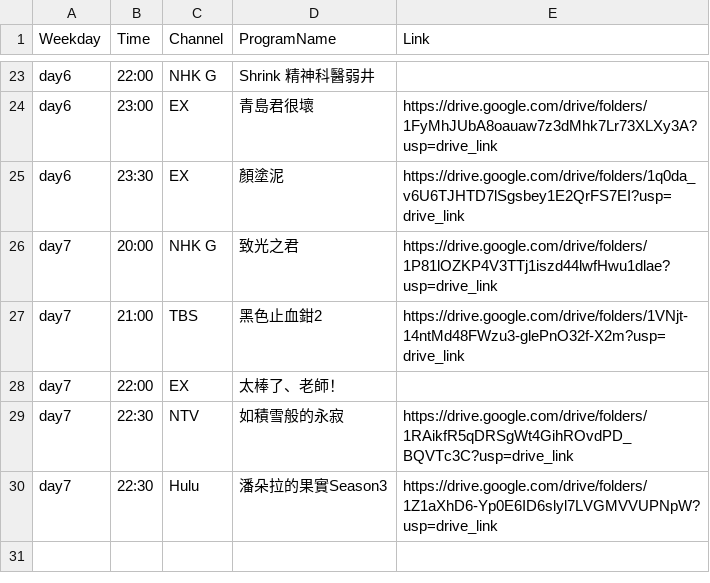
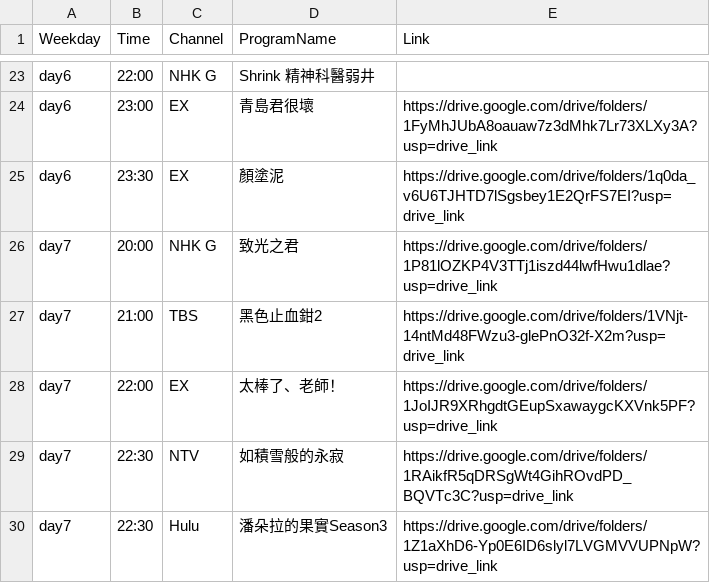
Before and after one commit to FatKam2024/jpdramatable, a CSV file: schedule.csv, drawn as a sheet; only a part is shown, gaps mark what is left out.

Commit message:
Update schedule.csv

```diff
--- a/schedule.csv
+++ b/schedule.csv
@@ -27,3 +27,3 @@ day7,20:00,NHK G,致光之君,https://drive.google.com/drive/folders/1P81lOZKP4V
 day7,21:00,TBS,黑色止血鉗2,https://drive.google.com/drive/folders/1VNjt-14ntMd48FWzu3-glePnO32f-X2m?usp=drive_link
-day7,22:00,EX,太棒了、老師！,
+day7,22:00,EX,太棒了、老師！,https://drive.google.com/drive/folders/1JoIJR9XRhgdtGEupSxawaygcKXVnk5PF?usp=drive_link
 day7,22:30,NTV,如積雪般的永寂,https://drive.google.com/drive/folders/1RAikfR5qDRSgWt4GihROvdPD_BQVTc3C?usp=drive_link
```
